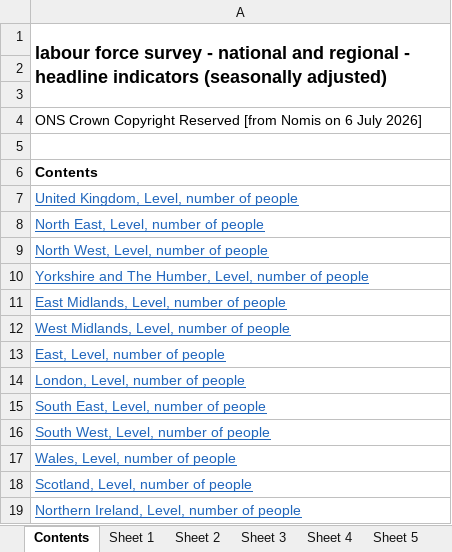
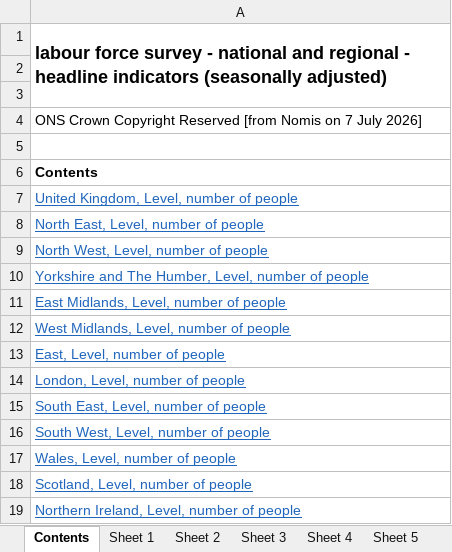
Before and after one commit to SGM-Econ/Regional-Labour-Market, an Excel workbook: data/nomis_latest.xlsx, sheet Contents, drawn as a sheet; values as stored, in another font and other column widths than the file's, no borders; the diff names each change by its address in the sheet, - before the commit and + after, or states it on an @@ line.

```diff
--- a/data/nomis_latest.xlsx (sheet Contents)
+++ b/data/nomis_latest.xlsx (sheet Contents)
-A4: …Nomis on 6 July 2026]
+A4: …Nomis on 7 July 2026]
```
Also changed, not shown: sheet Sheet 13, sheet Sheet 11, sheet Sheet 2, sheet Sheet 10, sheet Sheet 5, sheet Sheet 12, 7 more sheets.
